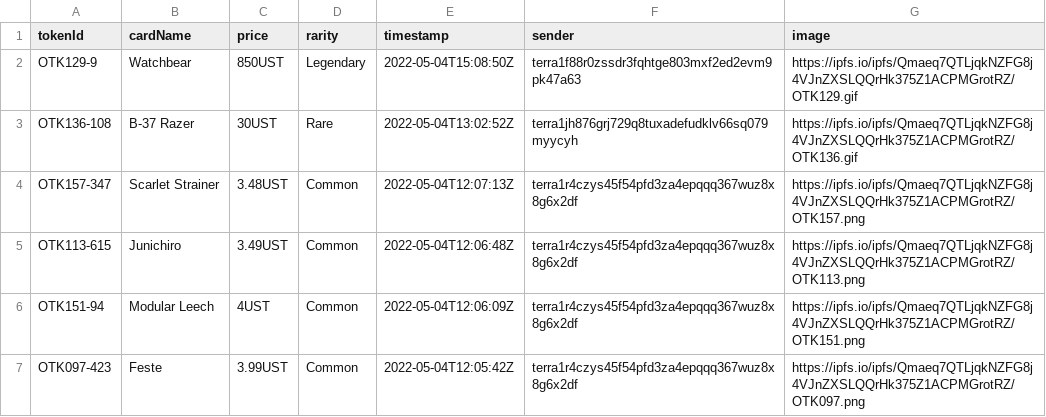
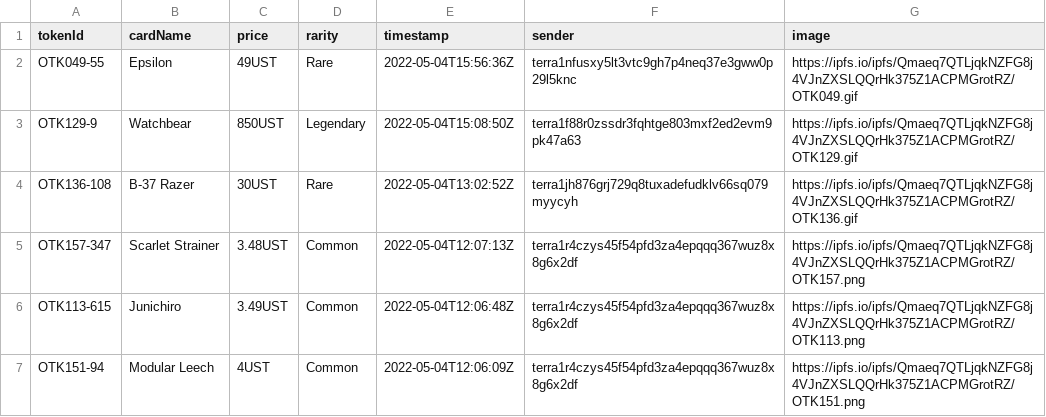
Before and after one commit to cryptoYJ/deviant-things, a CSV file: card-sales.csv, drawn as a sheet; only a part is shown; the shorter side is filled out with more unchanged rows; the diff names each change by its address in the sheet, - before the commit and + after, or states it on an @@ line.

Commit message:
update data

```diff
--- a/card-sales.csv
+++ b/card-sales.csv
+row 2: OTK049-55 | Epsilon | 49UST | Rare | 2022-05-04T15:56:36Z | terra1nfusxy5lt3vtc9gh7p4neq37e3gww0p29l5knc | https://ipfs.io/ipfs/Qmaeq7QTLjqkNZFG8j4VJnZXSLQQrHk375Z1ACPMGrotRZ/OTK049.gif
```
Also changed, not shown: 3 other files.
